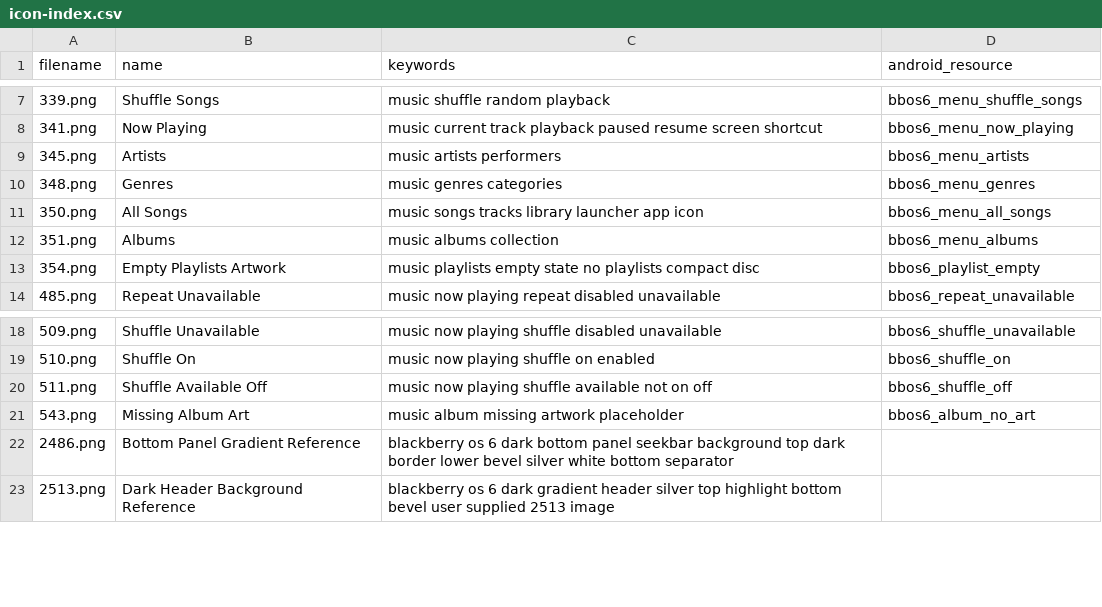
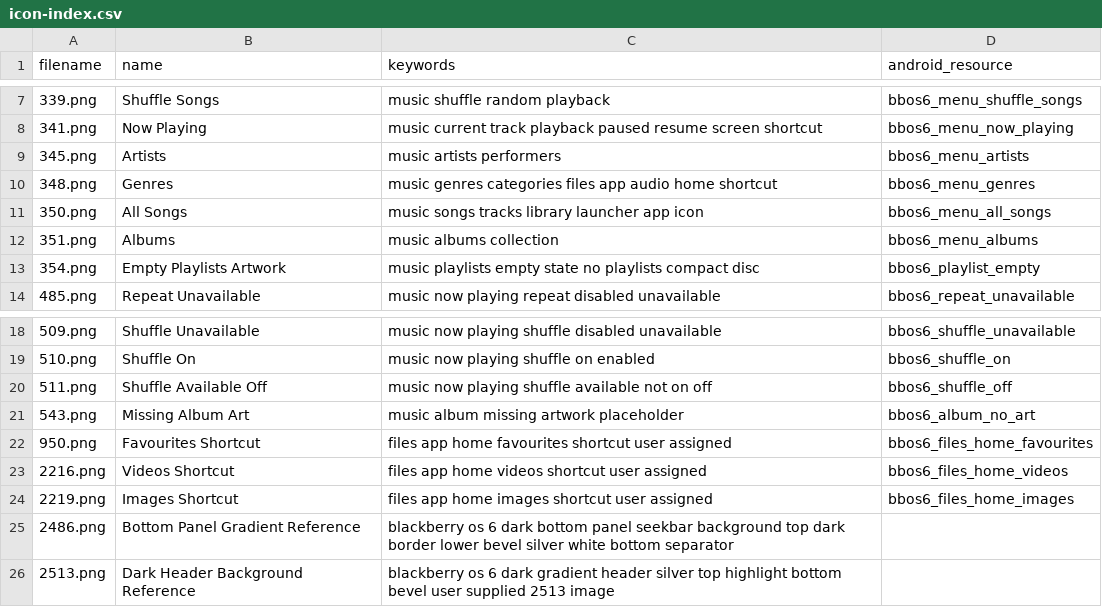
Before and after one commit to NeilRuffell/bbos6-suite, a CSV file: shared/icon-index.csv, drawn as a sheet; only a part is shown, gaps mark what is left out.

Commit message:
Assign original 2219 2216 348 950 icons to Files home shortcuts

```diff
--- a/shared/icon-index.csv
+++ b/shared/icon-index.csv
@@ -9,3 +9,3 @@ filename,name,keywords,android_resource
 345.png,Artists,music artists performers,bbos6_menu_artists
-348.png,Genres,music genres categories,bbos6_menu_genres
+348.png,Genres,music genres categories files app audio home shortcut,bbos6_menu_genres
 350.png,All Songs,music songs tracks library launcher app icon,bbos6_menu_all_songs
@@ -21,2 +21,5 @@ filename,name,keywords,android_resource
 543.png,Missing Album Art,music album missing artwork placeholder,bbos6_album_no_art
+950.png,Favourites Shortcut,files app home favourites shortcut user assigned,bbos6_files_home_favourites
+2216.png,Videos Shortcut,files app home videos shortcut user assigned,bbos6_files_home_videos
+2219.png,Images Shortcut,files app home images shortcut user assigned,bbos6_files_home_images
 2486.png,Bottom Panel Gradient Reference,blackberry os 6 dark bottom panel seekbar background top dark border lower bevel silver white bottom separator,
```
Also changed, not shown: 8 other files.
